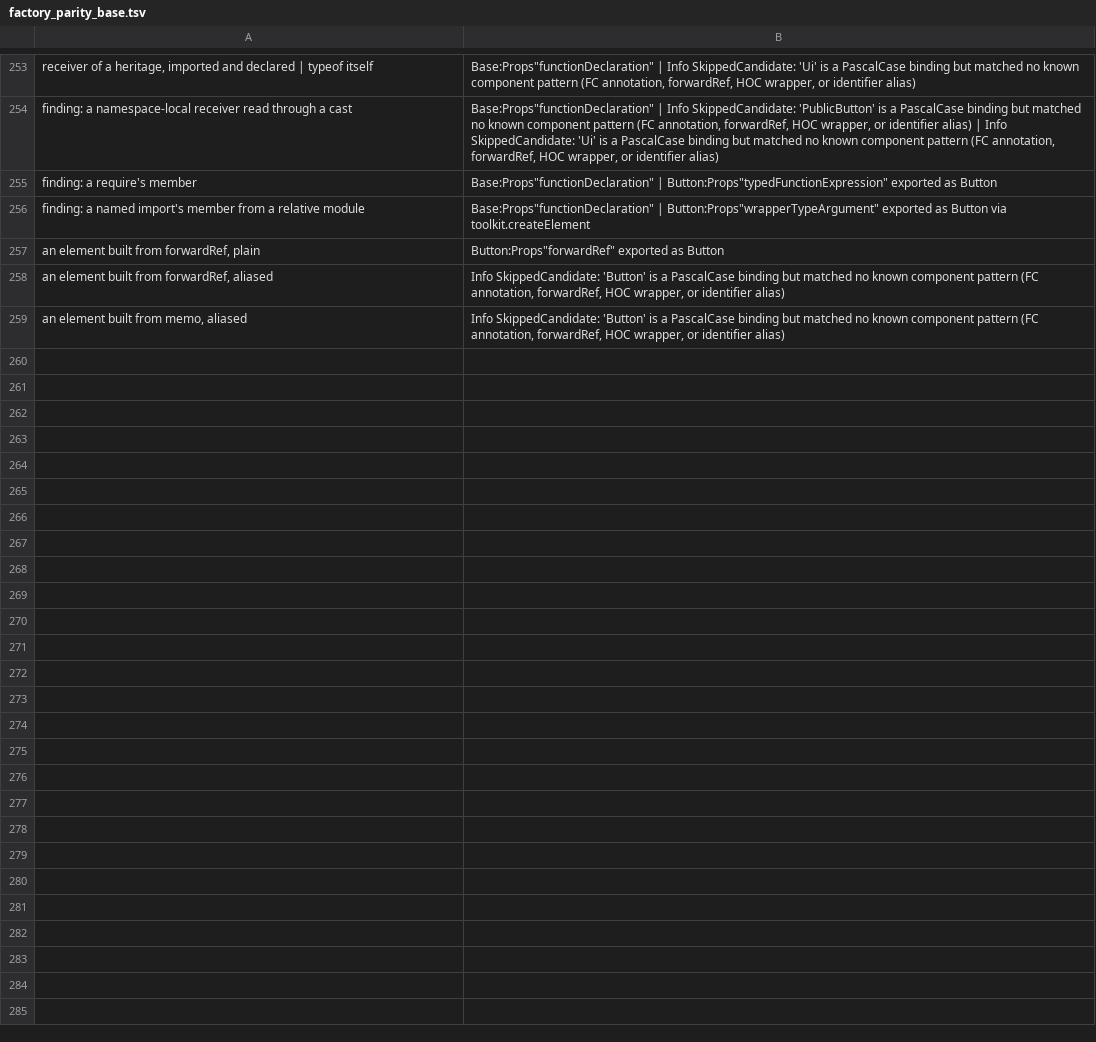
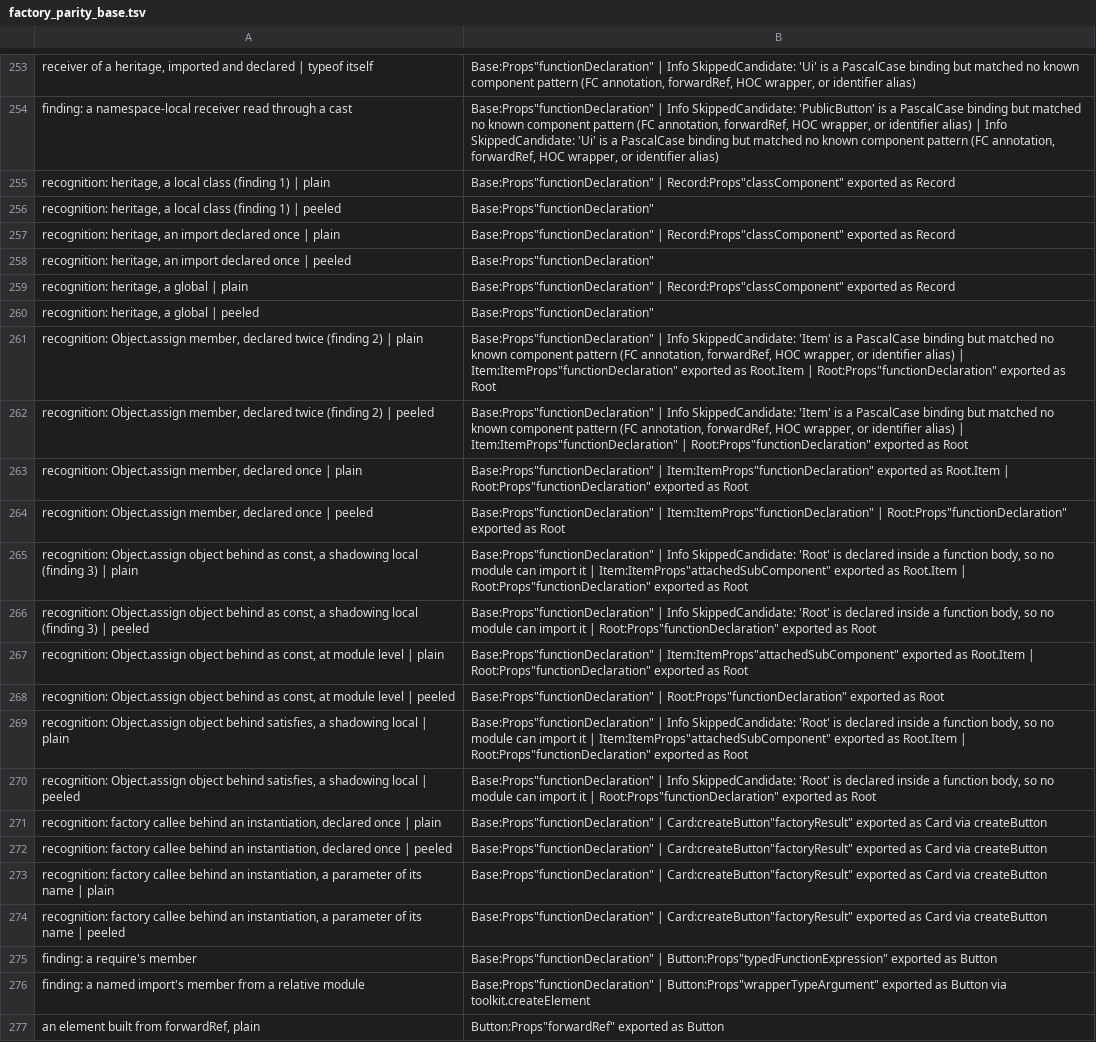
Before and after one commit to orin-dx/caliper, a TSV file: crates/core/src/extractor/factory_parity_base.tsv, drawn as a sheet; only a part is shown, gaps mark what is left out; the shorter side is filled out with more unchanged rows; the diff names each change by its address in the sheet, - before the commit and + after, or states it on an @@ line.

```diff
--- a/crates/core/src/extractor/factory_parity_base.tsv
+++ b/crates/core/src/extractor/factory_parity_base.tsv
+row 255: recognition: heritage, a local class (finding 1) | plain | Base:Props"functionDeclaration" | Record:Props"classComponent" exported as Record
+row 256: recognition: heritage, a local class (finding 1) | peeled | Base:Props"functionDeclaration"
+row 257: recognition: heritage, an import declared once | plain | Base:Props"functionDeclaration" | Record:Props"classComponent" exported as Record
+row 258: recognition: heritage, an import declared once | peeled | Base:Props"functionDeclaration"
+row 259: recognition: heritage, a global | plain | Base:Props"functionDeclaration" | Record:Props"classComponent" exported as Record
+row 260: recognition: heritage, a global | peeled | Base:Props"functionDeclaration"
+row 261: recognition: Object.assign member, declared twice (finding 2) | plain | Base:Props"functionDeclaration" | Info SkippedCandidate: 'Item' is a PascalCase binding but matched no known component pattern (FC annotation, forwardRef, HOC wrapper, or identifier alias) | Item:ItemProps"functionDeclaration" exported as Root.Item | Root:Props"functionDeclaration" exported as Root
+row 262: recognition: Object.assign member, declared twice (finding 2) | peeled | Base:Props"functionDeclaration" | Info SkippedCandidate: 'Item' is a PascalCase binding but matched no known component pattern (FC annotation, forwardRef, HOC wrapper, or identifier alias) | Item:ItemProps"functionDeclaration" | Root:Props"functionDeclaration" exported as Root
+row 263: recognition: Object.assign member, declared once | plain | Base:Props"functionDeclaration" | Item:ItemProps"functionDeclaration" exported as Root.Item | Root:Props"functionDeclaration" exported as Root
+row 264: recognition: Object.assign member, declared once | peeled | Base:Props"functionDeclaration" | Item:ItemProps"functionDeclaration" | Root:Props"functionDeclaration" exported as Root
+row 265: recognition: Object.assign object behind as const, a shadowing local (finding 3) | plain | Base:Props"functionDeclaration" | Info SkippedCandidate: 'Root' is declared inside a function body, so no module can import it | Item:ItemProps"attachedSubComponent" exported as Root.Item | Root:Props"functionDeclaration" exported as Root
+row 266: recognition: Object.assign object behind as const, a shadowing local (finding 3) | peeled | Base:Props"functionDeclaration" | Info SkippedCandidate: 'Root' is declared inside a function body, so no module can import it | Root:Props"functionDeclaration" exported as Root
+row 267: recognition: Object.assign object behind as const, at module level | plain | Base:Props"functionDeclaration" | Item:ItemProps"attachedSubComponent" exported as Root.Item | Root:Props"functionDeclaration" exported as Root
+row 268: recognition: Object.assign object behind as const, at module level | peeled | Base:Props"functionDeclaration" | Root:Props"functionDeclaration" exported as Root
+row 269: recognition: Object.assign object behind satisfies, a shadowing local | plain | Base:Props"functionDeclaration" | Info SkippedCandidate: 'Root' is declared inside a function body, so no module can import it | Item:ItemProps"attachedSubComponent" exported as Root.Item | Root:Props"functionDeclaration" exported as Root
+row 270: recognition: Object.assign object behind satisfies, a shadowing local | peeled | Base:Props"functionDeclaration" | Info SkippedCandidate: 'Root' is declared inside a function body, so no module can import it | Root:Props"functionDeclaration" exported as Root
+row 271: recognition: factory callee behind an instantiation, declared once | plain | Base:Props"functionDeclaration" | Card:createButton"factoryResult" exported as Card via createButton
+row 272: recognition: factory callee behind an instantiation, declared once | peeled | Base:Props"functionDeclaration" | Card:createButton"factoryResult" exported as Card via createButton
+row 273: recognition: factory callee behind an instantiation, a parameter of its name | plain | Base:Props"functionDeclaration" | Card:createButton"factoryResult" exported as Card via createButton
+row 274: recognition: factory callee behind an instantiation, a parameter of its name | peeled | Base:Props"functionDeclaration" | Card:createButton"factoryResult" exported as Card via createButton
```
Also changed, not shown: 7 other files.
